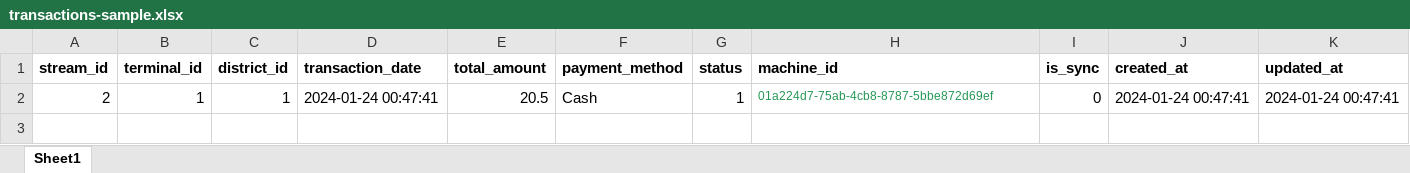
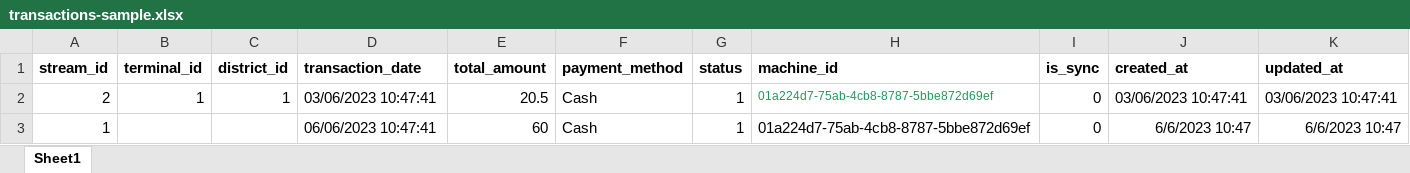
Before and after one commit to Br3-ma/council-system, an Excel workbook: uploads/transactions-sample.xlsx, sheet Sheet1, drawn as a sheet; values as stored, in another font and other column widths than the file's, no borders; the diff names each change by its address in the sheet, - before the commit and + after, or states it on an @@ line.

```diff
--- a/uploads/transactions-sample.xlsx (sheet Sheet1)
+++ b/uploads/transactions-sample.xlsx (sheet Sheet1)
-D2 (transaction_date): 2024-01-24 00:47:41
+D2 (transaction_date): 03/06/2023 10:47:41
-J2 (created_at): 2024-01-24 00:47:41
+J2 (created_at): 03/06/2023 10:47:41
-K2 (updated_at): 2024-01-24 00:47:41
+K2 (updated_at): 03/06/2023 10:47:41
+row 3: 1 |  |  | 06/06/2023 10:47:41 | 60 | Cash | 1 | 01a224d7-75ab-4cb8-8787-5bbe872d69ef | 0 | 6/6/2023 10:47 | 6/6/2023 10:47
```
Also changed, not shown: 26 other files.
